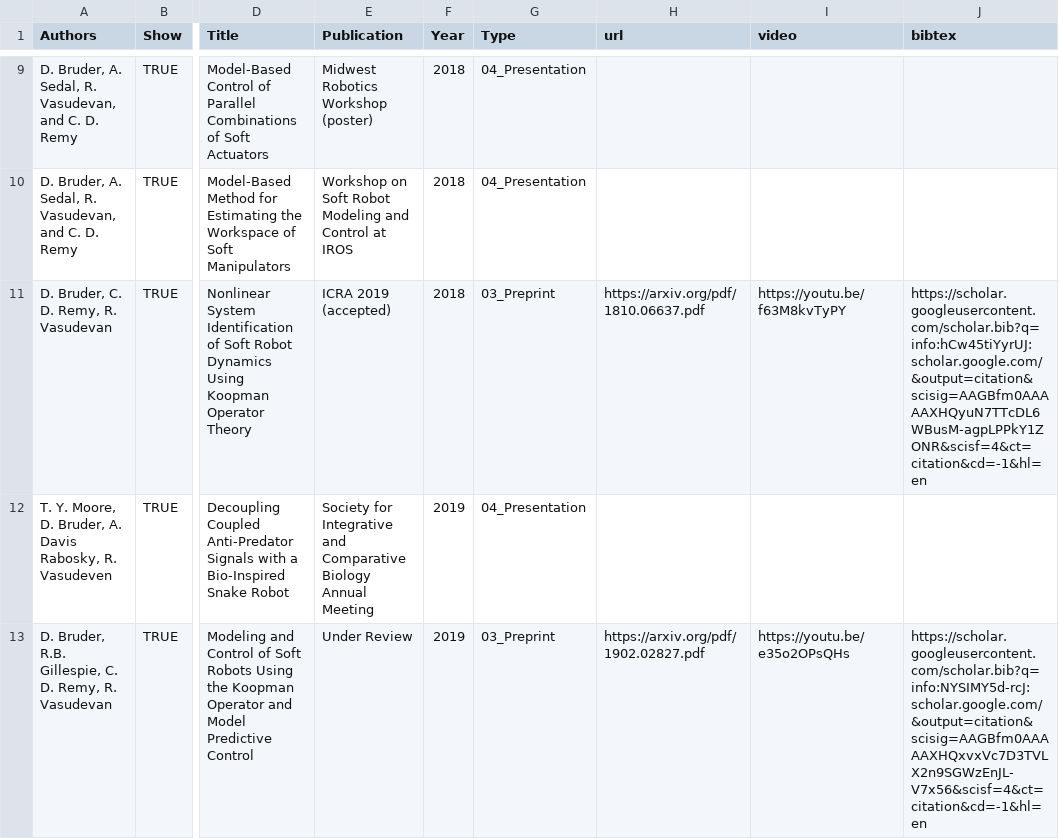
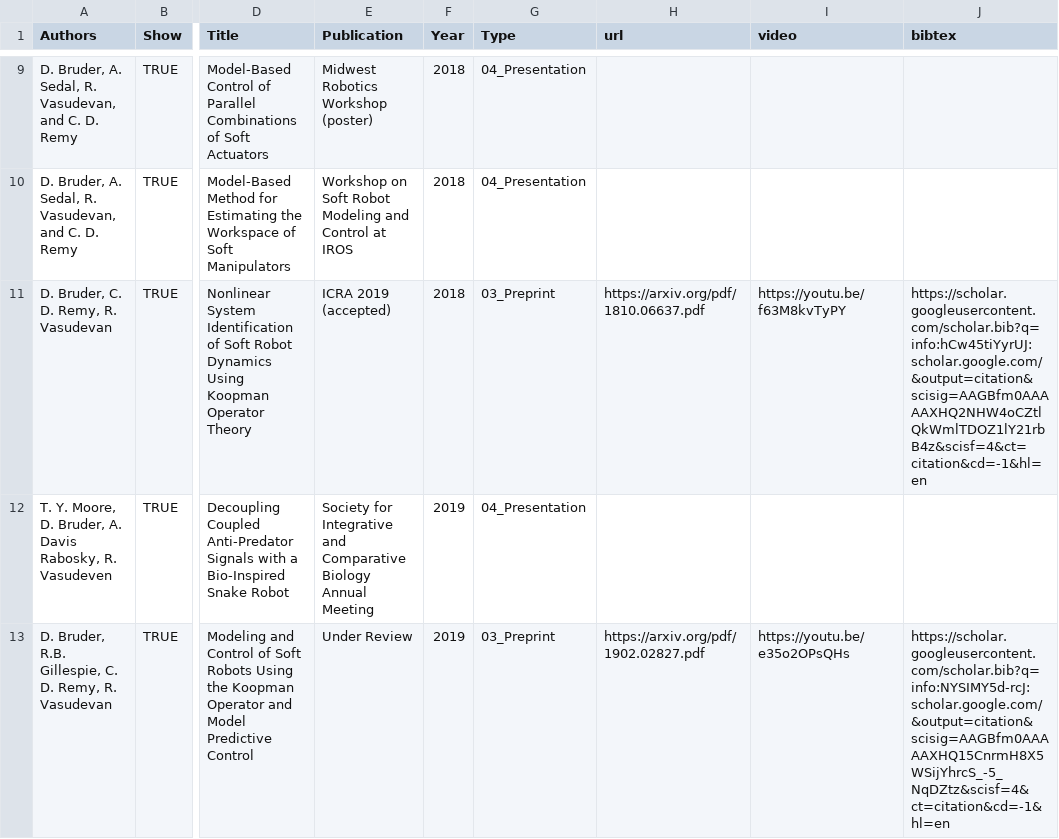
Before and after one commit to bruderd/bruderd.github.io, a CSV file: _data/publications.csv, drawn as a sheet; only a part is shown, gaps mark what is left out; the diff names each change by its address in the sheet, - before the commit and + after, or states it on an @@ line.

Commit message:
tried to fix bibtex links for the preprint articles by copying links from a private browser window.

```diff
--- a/_data/publications.csv
+++ b/_data/publications.csv
-J11 (bibtex): https://scholar.googleusercontent.com/scholar.bib?q=info:hCw45tiYyrUJ:scholar.google.com/&output=citation&scisig=AAGBfm0AAAAAXHQyuN7TTcDL6WBusM-agpLPPkY1ZONR&scisf=4&ct=citation&cd=-1&hl=en
+J11 (bibtex): https://scholar.googleusercontent.com/scholar.bib?q=info:hCw45tiYyrUJ:scholar.google.com/&output=citation&scisig=AAGBfm0AAAAAXHQ2NHW4oCZtlQkWmlTDOZ1lY21rbB4z&scisf=4&ct=citation&cd=-1&hl=en
-J13 (bibtex): https://scholar.googleusercontent.com/scholar.bib?q=info:NYSIMY5d-rcJ:scholar.google.com/&output=citation&scisig=AAGBfm0AAAAAXHQxvxVc7D3TVLX2n9SGWzEnJL-V7x56&scisf=4&ct=citation&cd=-1&hl=en
+J13 (bibtex): https://scholar.googleusercontent.com/scholar.bib?q=info:NYSIMY5d-rcJ:scholar.google.com/&output=citation&scisig=AAGBfm0AAAAAXHQ15CnrmH8X5WSijYhrcS_-5_NqDZtz&scisf=4&ct=citation&cd=-1&hl=en
```
